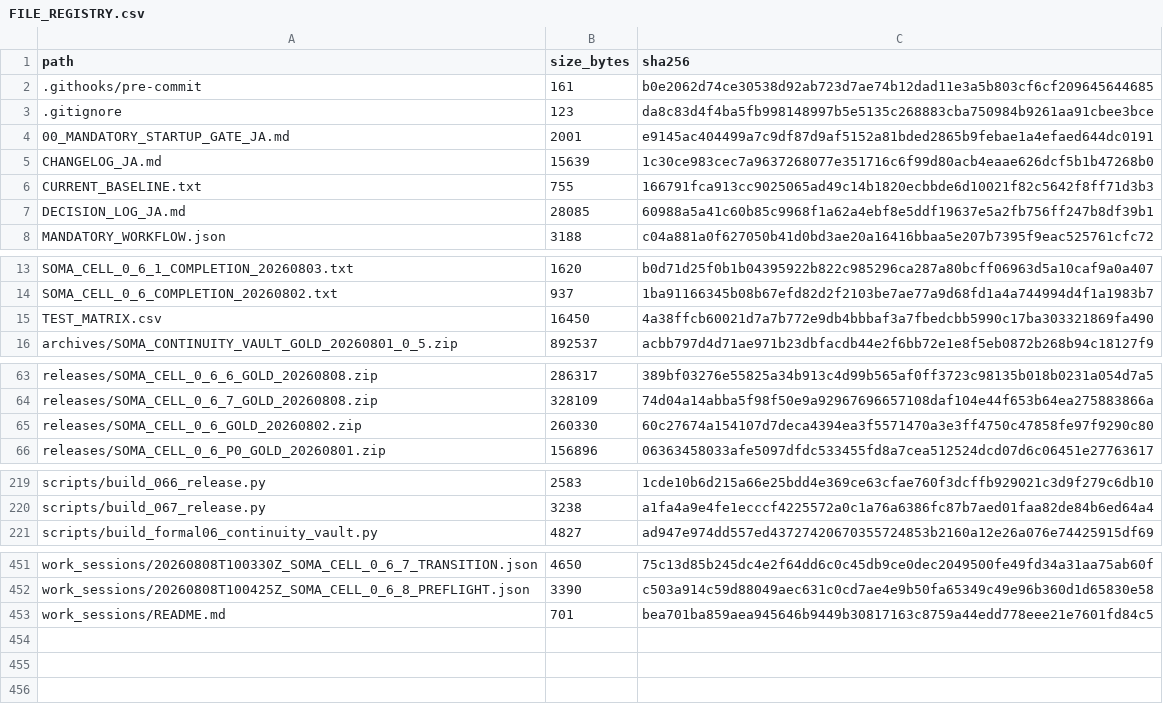
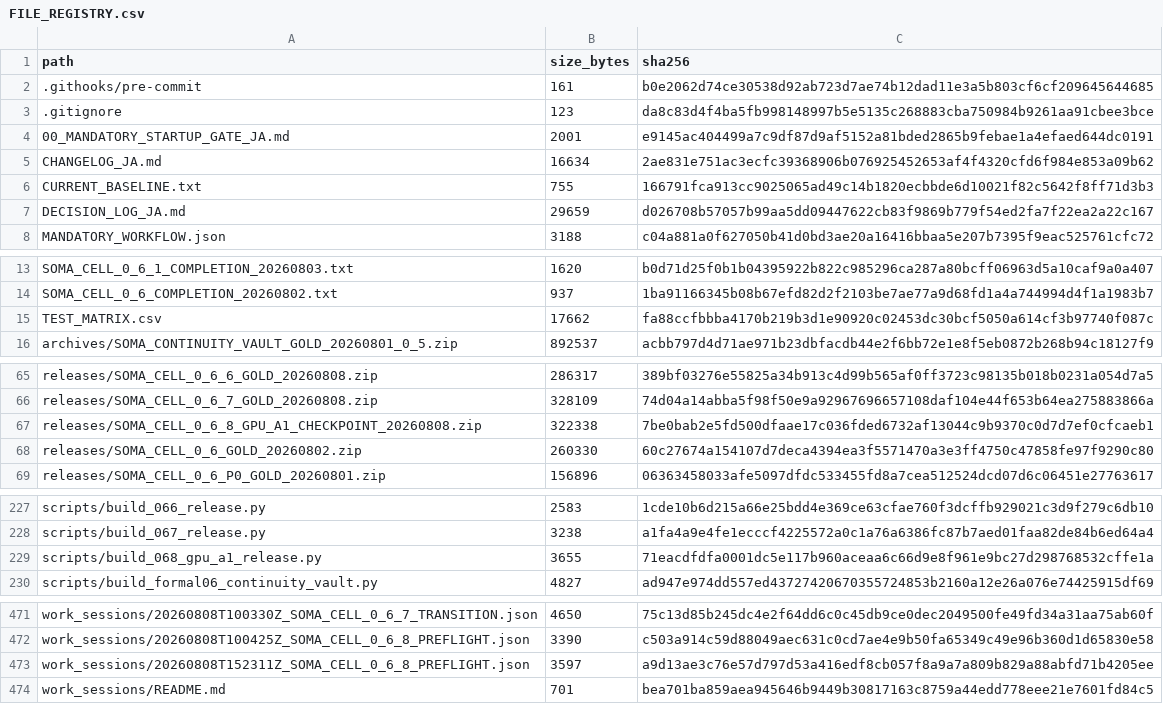
Before and after one commit to halc8312/soma-cell, a CSV file: manifests/FILE_REGISTRY.csv, drawn as a sheet; only a part is shown, gaps mark what is left out; the diff covers the shown part only.

```diff
--- a/manifests/FILE_REGISTRY.csv
+++ b/manifests/FILE_REGISTRY.csv
@@ -4,5 +4,5 @@ path,size_bytes,sha256
 00_MANDATORY_STARTUP_GATE_JA.md,2001,e9145ac404499a7c9df87d9af5152a81bded2865b9febae1a4efaed644dc0191
-CHANGELOG_JA.md,15639,1c30ce983cec7a9637268077e351716c6f99d80acb4eaae626dcf5b1b47268b0
+CHANGELOG_JA.md,16634,2ae831e751ac3ecfc39368906b076925452653af4f4320cfd6f984e853a09b62
 CURRENT_BASELINE.txt,755,166791fca913cc9025065ad49c14b1820ecbbde6d10021f82c5642f8ff71d3b3
-DECISION_LOG_JA.md,28085,60988a5a41c60b85c9968f1a62a4ebf8e5ddf19637e5a2fb756ff247b8df39b1
+DECISION_LOG_JA.md,29659,d026708b57057b99aa5dd09447622cb83f9869b779f54ed2fa7f22ea2a22c167
 MANDATORY_WORKFLOW.json,3188,c04a881a0f627050b41d0bd3ae20a16416bbaa5e207b7395f9eac525761cfc72
@@ -14,3 +14,3 @@ SOMA_CELL_0_6_1_COMPLETION_20260803.txt,1620,b0d71d25f0b1b04395922b822c985296ca2
 SOMA_CELL_0_6_COMPLETION_20260802.txt,937,1ba91166345b08b67efd82d2f2103be7ae77a9d68fd1a4a744994d4f1a1983b7
-TEST_MATRIX.csv,16450,4a38ffcb60021d7a7b772e9db4bbbaf3a7fbedcbb5990c17ba303321869fa490
+TEST_MATRIX.csv,17662,fa88ccfbbba4170b219b3d1e90920c02453dc30bcf5050a614cf3b97740f087c
 archives/SOMA_CONTINUITY_VAULT_GOLD_20260801_0_5.zip,892537,acbb797d4d71ae971b23dbfacdb44e2f6bb72e1e8f5eb0872b268b94c18127f9
@@ -64,2 +66,3 @@ releases/SOMA_CELL_0_6_6_GOLD_20260808.zip,286317,389bf03276e55825a34b913c4d99b5
 releases/SOMA_CELL_0_6_7_GOLD_20260808.zip,328109,74d04a14abba5f98f50e9a92967696657108daf104e44f653b64ea275883866a
+releases/SOMA_CELL_0_6_8_GPU_A1_CHECKPOINT_20260808.zip,322338,7be0bab2e5fd500dfaae17c036fded6732af13044c9b9370c0d7d7ef0cfcaeb1
 releases/SOMA_CELL_0_6_GOLD_20260802.zip,260330,60c27674a154107d7deca4394ea3f5571470a3e3ff4750c47858fe97f9290c80
@@ -220,2 +228,3 @@ scripts/build_066_release.py,2583,1cde10b6d215a66e25bdd4e369ce63cfae760f3dcffb92
 scripts/build_067_release.py,3238,a1fa4a9e4fe1ecccf4225572a0c1a76a6386fc87b7aed01faa82de84b6ed64a4
+scripts/build_068_gpu_a1_release.py,3655,71eacdfdfa0001dc5e117b960aceaa6c66d9e8f961e9bc27d298768532cffe1a
 scripts/build_formal06_continuity_vault.py,4827,ad947e974dd557ed43727420670355724853b2160a12e26a076e74425915df69
@@ -452,2 +472,3 @@ work_sessions/20260808T100330Z_SOMA_CELL_0_6_7_TRANSITION.json,4650,75c13d85b245
 work_sessions/20260808T100425Z_SOMA_CELL_0_6_8_PREFLIGHT.json,3390,c503a914c59d88049aec631c0cd7ae4e9b50fa65349c49e96b360d1d65830e58
+work_sessions/20260808T152311Z_SOMA_CELL_0_6_8_PREFLIGHT.json,3597,a9d13ae3c76e57d797d53a416edf8cb057f8a9a7a809b829a88abfd71b4205ee
 work_sessions/README.md,701,bea701ba859aea945646b9449b30817163c8759a44edd778eee21e7601fd84c5
```
Also changed, not shown: 18 added rows and 2 edited cells elsewhere in this file, 1 other file.
